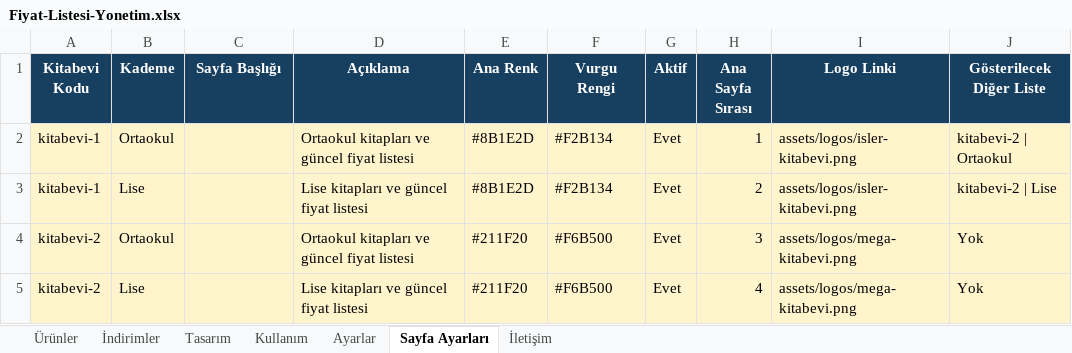
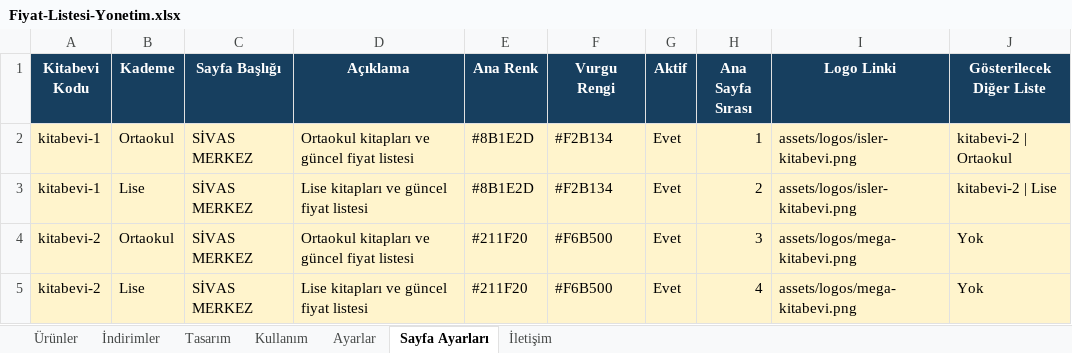
Before and after one commit to Furkan58-58/ogretmen-fiyat-listesi, an Excel workbook: output/Fiyat-Listesi-Yonetim.xlsx, sheet Sayfa Ayarları, drawn as a sheet; values as stored, in another font and other column widths than the file's, no borders; table styles not drawn; the diff names each change by its address in the sheet, - before the commit and + after, or states it on an @@ line.

```diff
--- a/output/Fiyat-Listesi-Yonetim.xlsx (sheet Sayfa Ayarları)
+++ b/output/Fiyat-Listesi-Yonetim.xlsx (sheet Sayfa Ayarları)
-C2:C5 (Sayfa Başlığı): (empty)
+C2:C5 (Sayfa Başlığı): SİVAS MERKEZ
```
Also changed, not shown: sheet Ürünler, sheet İndirimler, sheet Ayarlar.
